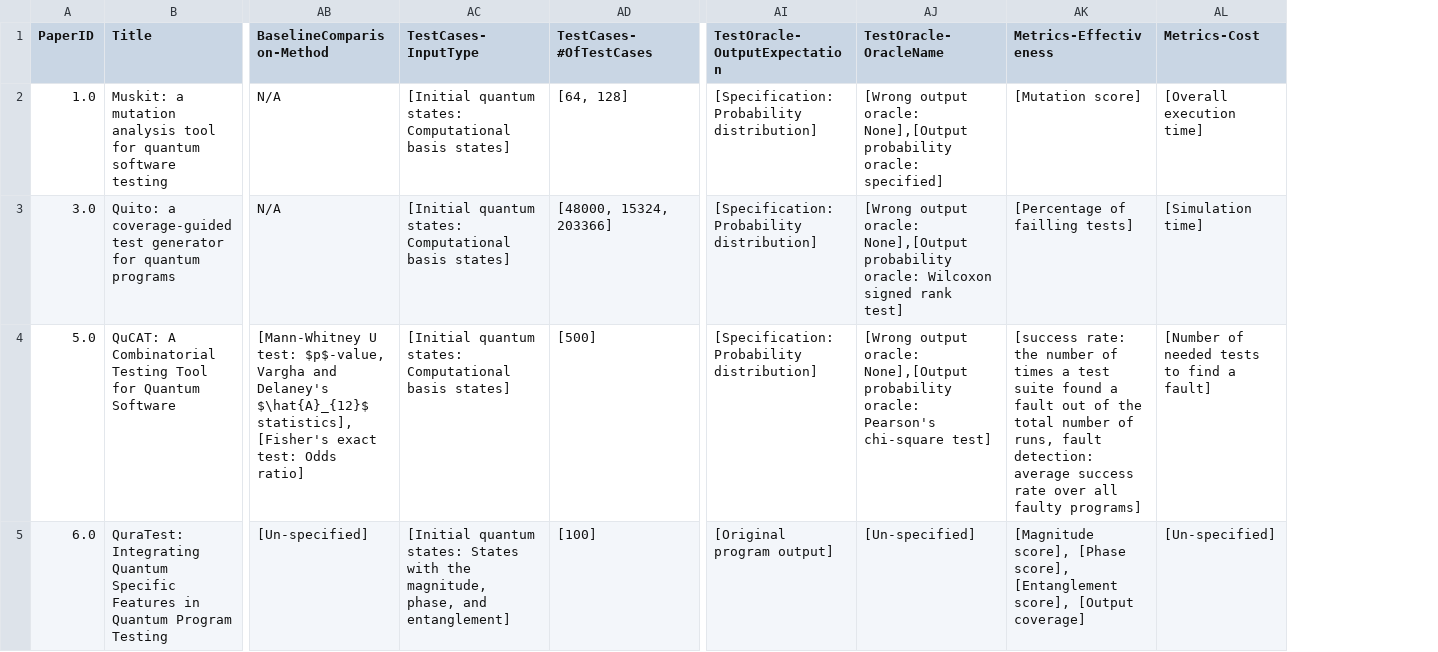
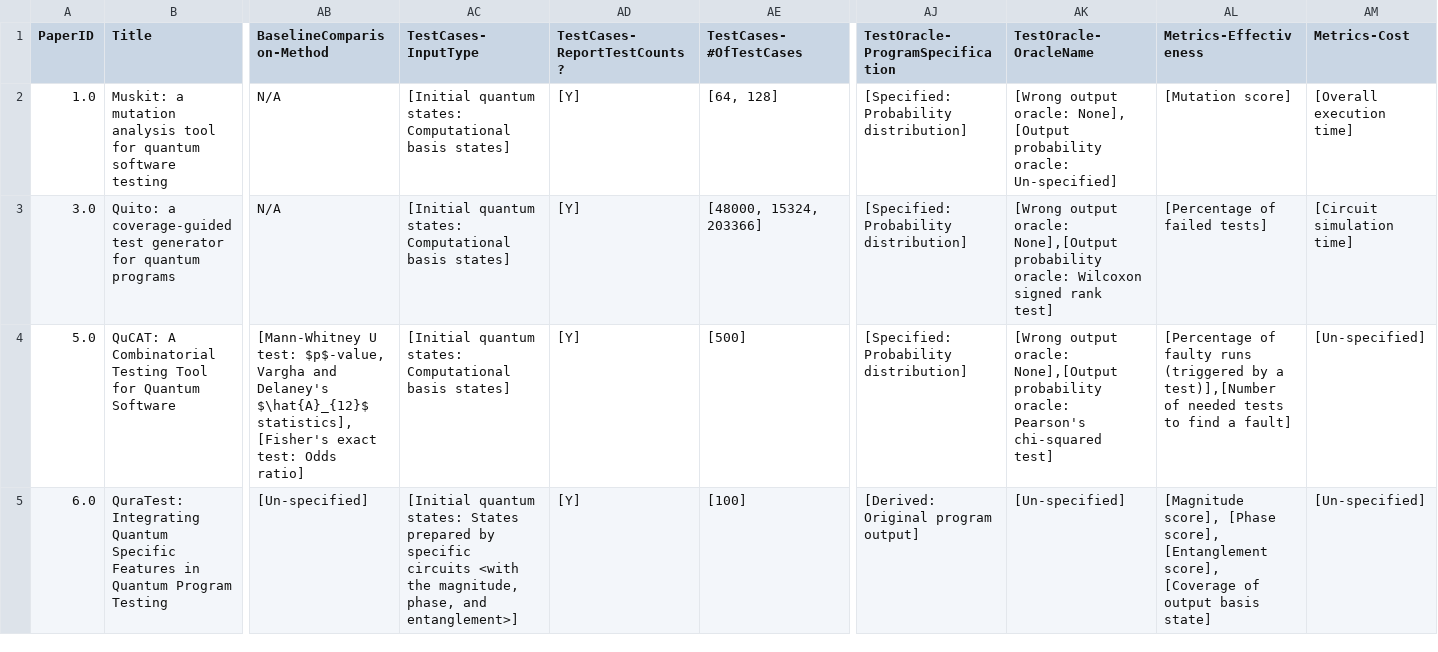
Before and after one commit to NahidaNahida/QST-empirical-study, a CSV file: doc/annotated_data/final_list.csv, drawn as a sheet; only a part is shown, gaps mark what is left out; removed rows and columns are numbered as before the commit, all else as after; the diff covers the shown part only; the diff names each change by its address in the sheet, - before the commit and + after, or states it on an @@ line.

```diff
--- a/doc/annotated_data/final_list.csv
+++ b/doc/annotated_data/final_list.csv
+column AD (TestCases-ReportTestCounts?), rows 2-5: all [Y]
-column AI (TestOracle-OutputExpectation), rows 2-5: [Specification: Probability distribution] | [Specification: Probability distribution] | [Specification: Probability distribution] | [Original program output]
+column AJ (TestOracle-ProgramSpecification), rows 2-5: [Specified: Probability distribution] | [Specified: Probability distribution] | [Specified: Probability distribution] | [Derived: Original program output]
-AK2 (TestOracle-OracleName): …output oracle: None],[Output probability oracle: specified]
+AK2 (TestOracle-OracleName): …output oracle: None], [Output probability oracle: Un-specified]
-AL3 (Metrics-Effectiveness): [Percentage of failling tests]
+AL3 (Metrics-Effectiveness): [Percentage of failed tests]
-AM3 (Metrics-Cost): [Simulation time]
+AM3 (Metrics-Cost): [Circuit simulation time]
-AK4 (TestOracle-OracleName): …oracle: Pearson's chi-square test]
+AK4 (TestOracle-OracleName): …oracle: Pearson's chi-squared test]
-AL4 (Metrics-Effectiveness): [success rate: the number of times a test suite found a fault out of the total number of runs, fault detection: average success rate over all faulty programs]
+AL4 (Metrics-Effectiveness): [Percentage of faulty runs (triggered by a test)],[Number of needed tests to find a fault]
-AM4 (Metrics-Cost): [Number of needed tests to find a fault]
+AM4 (Metrics-Cost): [Un-specified]
-AC5 (TestCases-InputType): …states: States with the magnitude, phase, and entanglement]
+AC5 (TestCases-InputType): …states: States prepared by specific circuits <with the magnitude, phase, and entanglement>]
-AL5 (Metrics-Effectiveness): …[Entanglement score], [Output coverage]
+AL5 (Metrics-Effectiveness): …[Entanglement score], [Coverage of output basis state]
```
Also changed, not shown: 99 edited cells elsewhere in this file, 44 other files.
